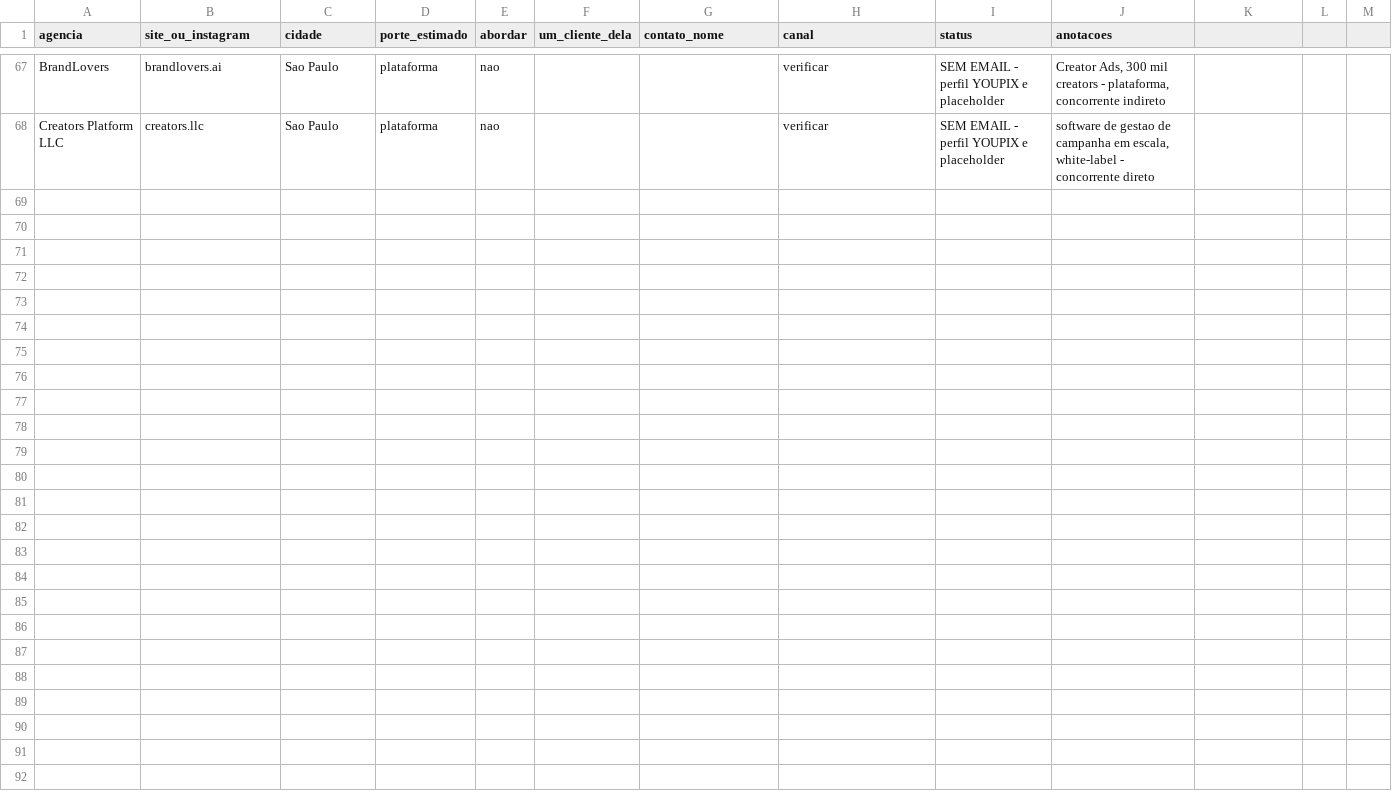
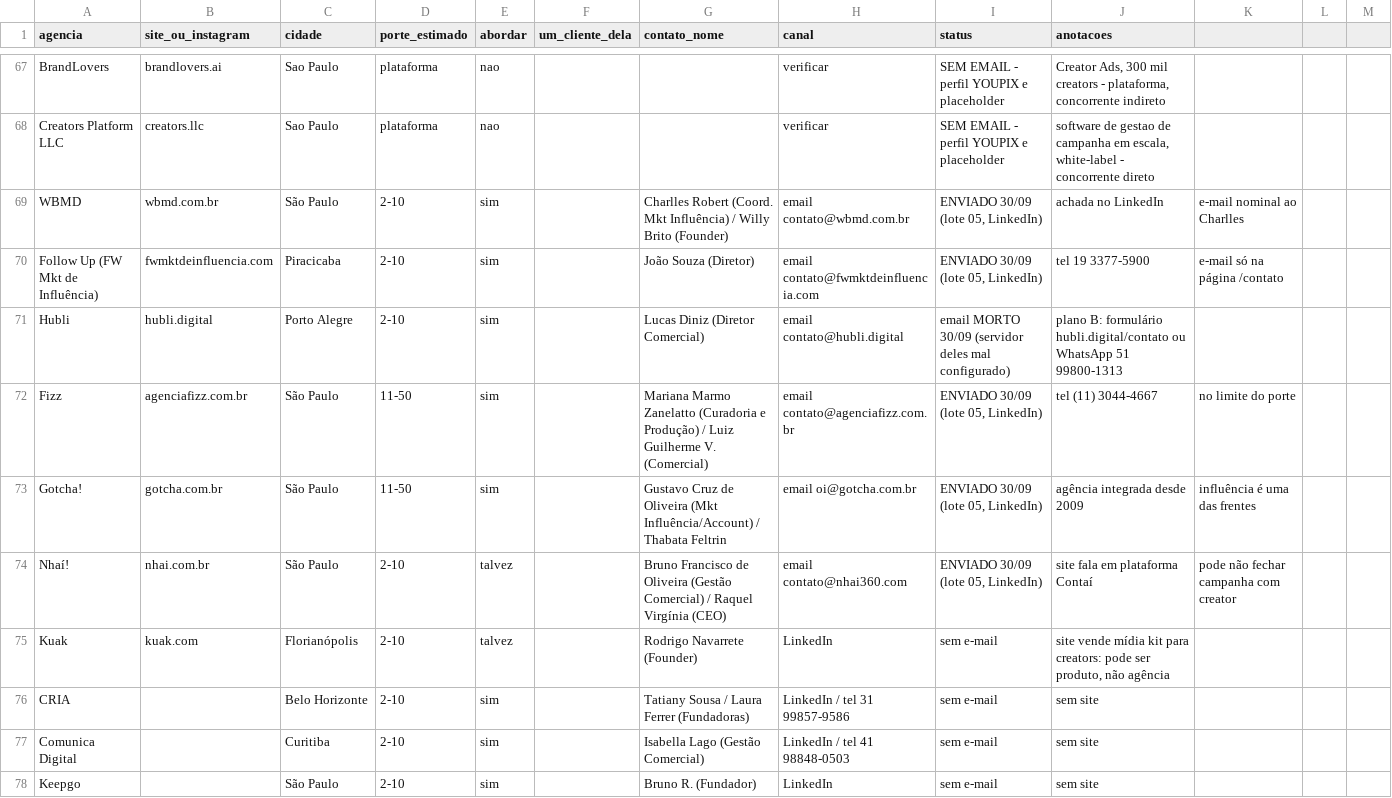
Before and after one commit to lipbrs/phillipramos, a CSV file: publiprova/validacao/lista-alvos.csv, drawn as a sheet; only a part is shown, gaps mark what is left out; the diff covers the shown part only.

```diff
--- a/publiprova/validacao/lista-alvos.csv
+++ b/publiprova/validacao/lista-alvos.csv
@@ -68 +68,11 @@ BrandLovers;brandlovers.ai;Sao Paulo;plataforma;nao;;;verificar;SEM EMAIL - perf
 Creators Platform LLC;creators.llc;Sao Paulo;plataforma;nao;;;verificar;SEM EMAIL - perfil YOUPIX e placeholder;software de gestao de campanha em escala, white-label - concorrente direto
+WBMD;wbmd.com.br;São Paulo;2-10;sim;;Charlles Robert (Coord. Mkt Influência) / Willy Brito (Founder);email contato@wbmd.com.br;ENVIADO 30/09 (lote 05, LinkedIn);achada no LinkedIn; e-mail nominal ao Charlles
+Follow Up (FW Mkt de Influência);fwmktdeinfluencia.com;Piracicaba;2-10;sim;;João Souza (Diretor);email contato@fwmktdeinfluencia.com;ENVIADO 30/09 (lote 05, LinkedIn);tel 19 3377-5900; e-mail só na página /contato
+Hubli;hubli.digital;Porto Alegre;2-10;sim;;Lucas Diniz (Diretor Comercial);email contato@hubli.digital;email MORTO 30/09 (servidor deles mal configurado);plano B: formulário hubli.digital/contato ou WhatsApp 51 99800-1313
+Fizz;agenciafizz.com.br;São Paulo;11-50;sim;;Mariana Marmo Zanelatto (Curadoria e Produção) / Luiz Guilherme V. (Comercial);email contato@agenciafizz.com.br;ENVIADO 30/09 (lote 05, LinkedIn);tel (11) 3044-4667; no limite do porte
+Gotcha!;gotcha.com.br;São Paulo;11-50;sim;;Gustavo Cruz de Oliveira (Mkt Influência/Account) / Thabata Feltrin;email oi@gotcha.com.br;ENVIADO 30/09 (lote 05, LinkedIn);agência integrada desde 2009; influência é uma das frentes
+Nhaí!;nhai.com.br;São Paulo;2-10;talvez;;Bruno Francisco de Oliveira (Gestão Comercial) / Raquel Virgínia (CEO);email contato@nhai360.com;ENVIADO 30/09 (lote 05, LinkedIn);site fala em plataforma Contaí; pode não fechar campanha com creator
+Kuak;kuak.com;Florianópolis;2-10;talvez;;Rodrigo Navarrete (Founder);LinkedIn;sem e-mail;site vende mídia kit para creators: pode ser produto, não agência
+CRIA;;Belo Horizonte;2-10;sim;;Tatiany Sousa / Laura Ferrer (Fundadoras);LinkedIn / tel 31 99857-9586;sem e-mail;sem site
+Comunica Digital;;Curitiba;2-10;sim;;Isabella Lago (Gestão Comercial);LinkedIn / tel 41 98848-0503;sem e-mail;sem site
+Keepgo;;São Paulo;2-10;sim;;Bruno R. (Fundador);LinkedIn;sem e-mail;sem site
```
Also changed, not shown: 10 added rows elsewhere in this file, 3 other files.
